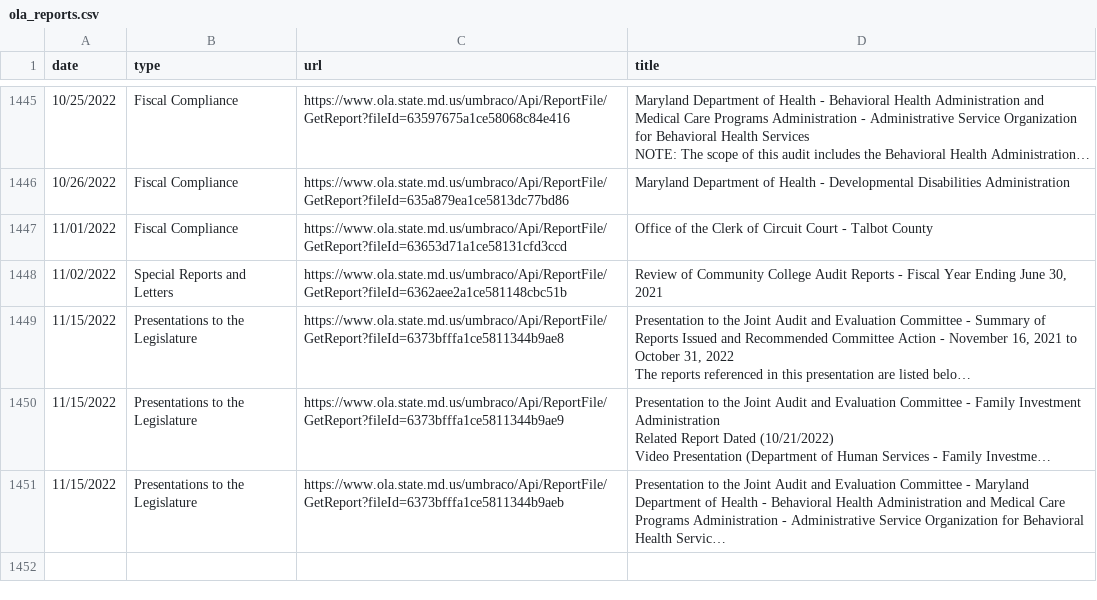
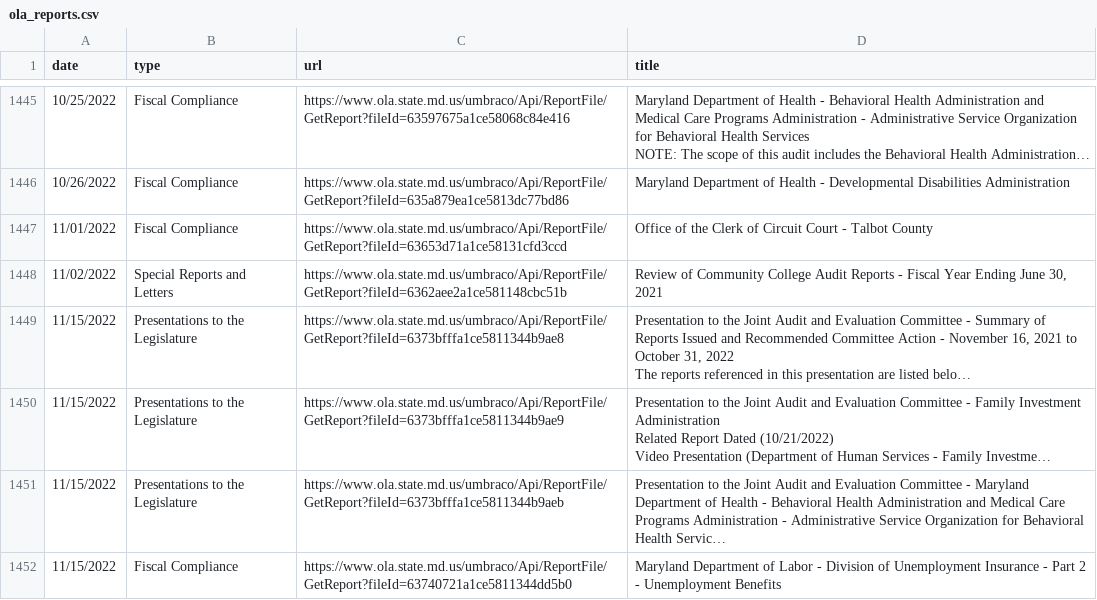
Before and after one commit to dwillis/maryland_git_scraping, a CSV file: ola_reports.csv, drawn as a sheet; only a part is shown, gaps mark what is left out; long unchanged cells end in …; the diff names each change by its address in the sheet, - before the commit and + after, or states it on an @@ line.

```diff
--- a/ola_reports.csv
+++ b/ola_reports.csv
+row 1452: 11/15/2022 | Fiscal Compliance | https://www.ola.state.md.us/umbraco/Api/ReportFile/GetReport?fileId=63740721a1ce5811344dd5b0 | Maryland Department of Labor - Division of Unemployment Insurance - Part 2 - Unemployment Benefits
```
Also changed, not shown: 2 other files.
